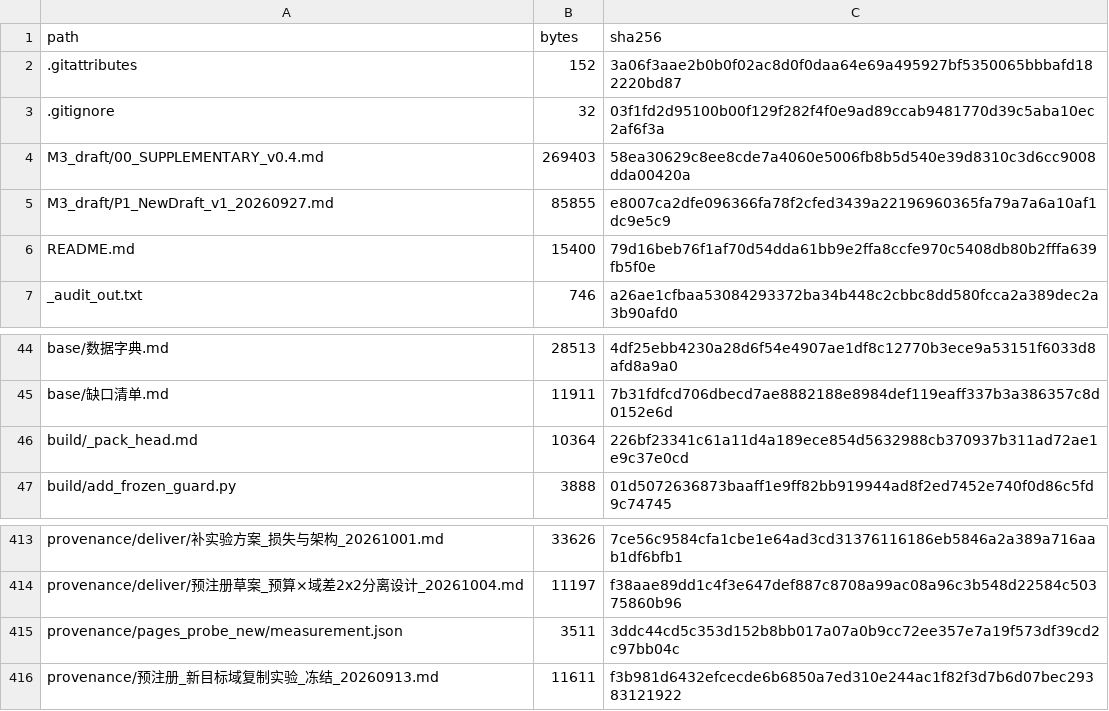
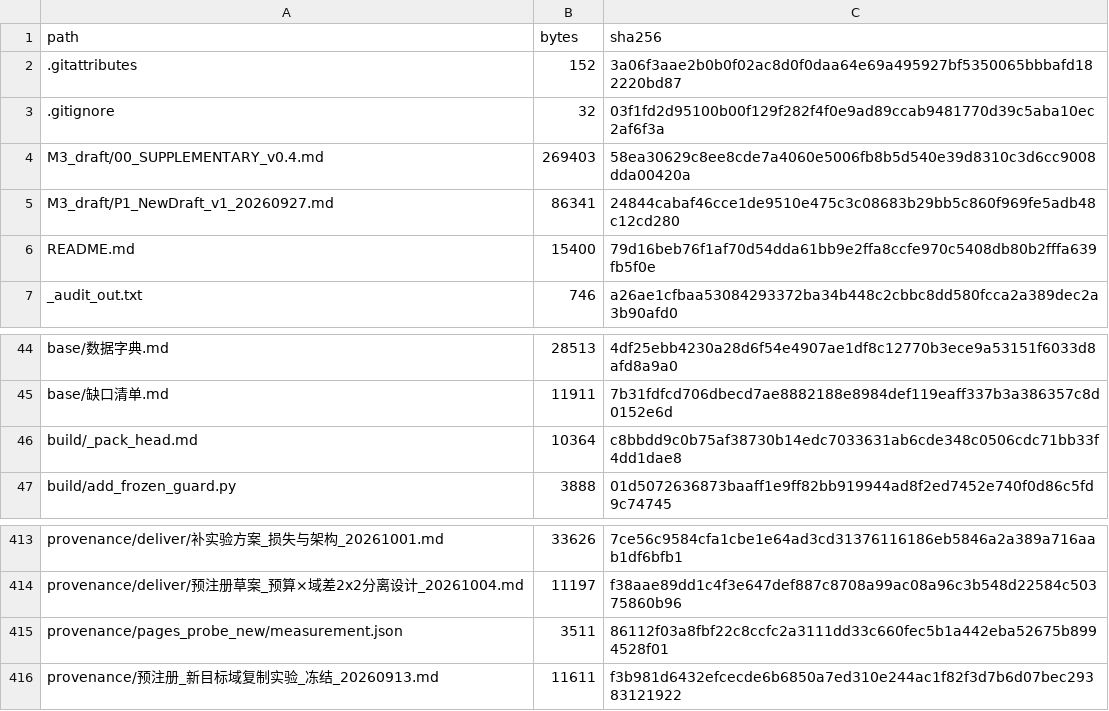
Before and after one commit to YBP2005/Cross-Domain-YOLOv12, a CSV file: MANIFEST_sha256.csv, drawn as a sheet; only a part is shown, gaps mark what is left out.

Commit message:
Fix the sensitivity-column rule at its root
Appendix R announced that the val-best column's numbers are "labelled as
sensitivity wherever they are quoted", and a reviewer checked that against
§4.3/§4.4/§9.  Checking it here: §4.3 already says "this subsection's declared
column, the validation-selected best-checkpoint column", and §4.4 already says
"the column this subsection reads" and gives the test-column value beside it, so
those two are labelled.  What was actually missing is the rule itself: §3 never
said which column is primary, and §9's width ratios carried no column at all.

§3 now fixes the roles (test is primary, val-best is the sensitivity column, and
a subsection that reads the second says so), and §9's ratios are labelled as
read on the held-out test column.  Appendix R's promise is therefore true of the
places it covers.

Article 35 pages; guards 8/8; manifest 420/420.

```diff
--- a/MANIFEST_sha256.csv
+++ b/MANIFEST_sha256.csv
@@ -4,3 +4,3 @@ path,bytes,sha256
 M3_draft/00_SUPPLEMENTARY_v0.4.md,269403,58ea30629c8ee8cde7a4060e5006fb8b5d540e39d8310c3d6cc9008dda00420a
-M3_draft/P1_NewDraft_v1_20260927.md,85855,e8007ca2dfe096366fa78f2cfed3439a22196960365fa79a7a6a10af1dc9e5c9
+M3_draft/P1_NewDraft_v1_20260927.md,86341,24844cabaf46cce1de9510e475c3c08683b29bb5c860f969fe5adb48c12cd280
 README.md,15400,79d16beb76f1af70d54dda61bb9e2ffa8ccfe970c5408db80b2fffa639fb5f0e
@@ -45,3 +45,3 @@ base/数据字典.md,28513,4df25ebb4230a28d6f54e4907ae1df8c12770b3ece9a53151f603
 base/缺口清单.md,11911,7b31fdfcd706dbecd7ae8882188e8984def119eaff337b3a386357c8d0152e6d
-build/_pack_head.md,10364,226bf23341c61a11d4a189ece854d5632988cb370937b311ad72ae1e9c37e0cd
+build/_pack_head.md,10364,c8bbdd9c0b75af38730b14edc7033631ab6cde348c0506cdc71bb33f4dd1dae8
 build/add_frozen_guard.py,3888,01d5072636873baaff1e9ff82bb919944ad8f2ed7452e740f0d86c5fd9c74745
@@ -414,3 +414,3 @@ provenance/deliver/补实验方案_损失与架构_20261001.md,33626,7ce56c9584c
 provenance/deliver/预注册草案_预算×域差2x2分离设计_20261004.md,11197,f38aae89dd1c4f3e647def887c8708a99ac08a96c3b548d22584c50375860b96
-provenance/pages_probe_new/measurement.json,3511,3ddc44cd5c353d152b8bb017a07a0b9cc72ee357e7a19f573df39cd2c97bb04c
+provenance/pages_probe_new/measurement.json,3511,86112f03a8fbf22c8ccfc2a3111dd33c660fec5b1a442eba52675b8994528f01
 provenance/预注册_新目标域复制实验_冻结_20260913.md,11611,f3b981d6432efcecde6b6850a7ed310e244ac1f82f3d7b6d07bec29383121922
```
Also changed, not shown: 3 other files.
